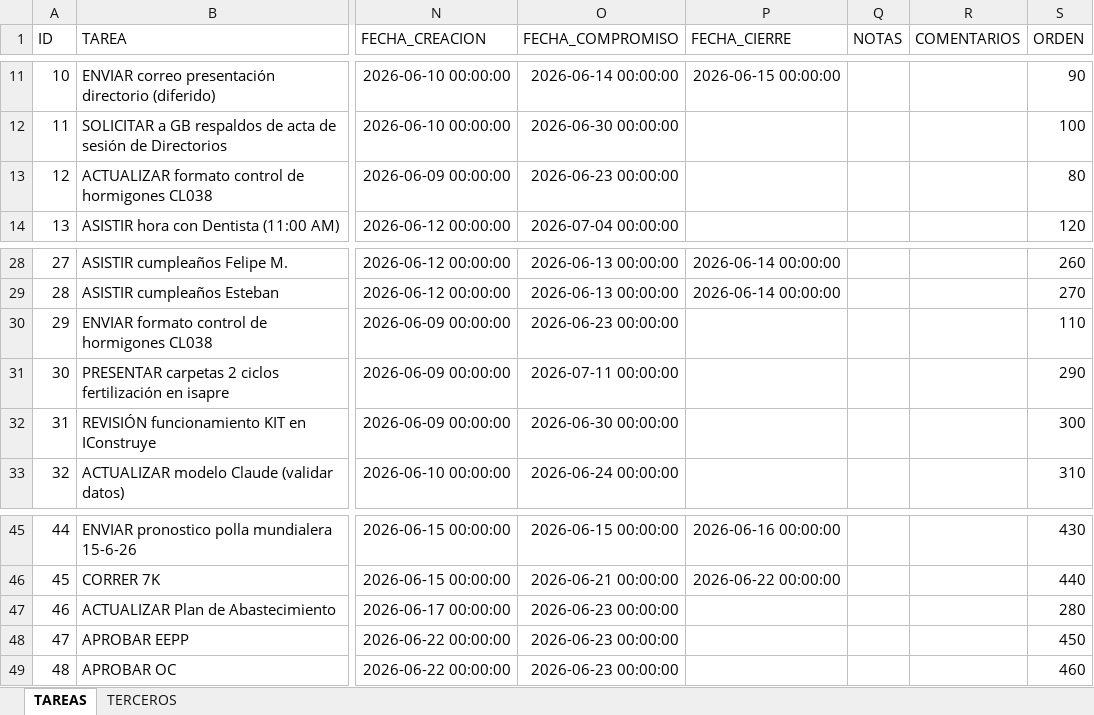
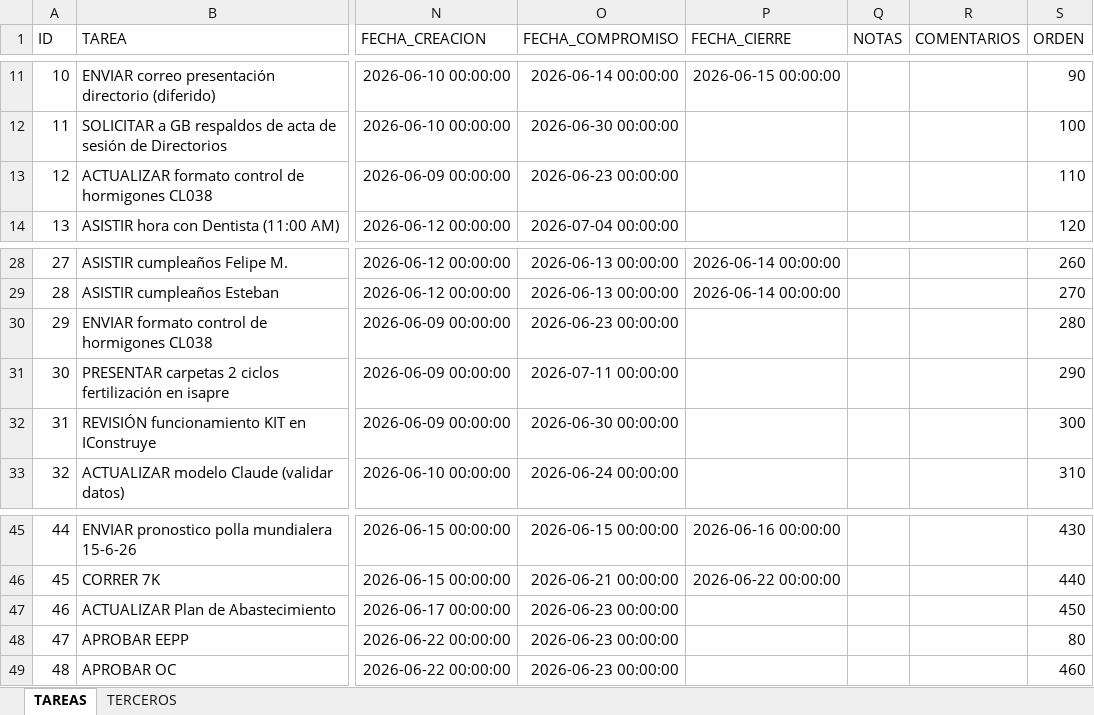
Before and after one commit to Jochoa27/jochoa-tareas, an Excel workbook: TAREAS_JOCHOA.xlsx, sheet TAREAS, drawn as a sheet; only a part is shown, gaps mark what is left out; values as stored, in another font and other column widths than the file's, no borders; the diff names each change by its address in the sheet, - before the commit and + after, or states it on an @@ line.

Commit message:
update: tareas actualizadas desde app (23/06 14:56)

```diff
--- a/TAREAS_JOCHOA.xlsx (sheet TAREAS)
+++ b/TAREAS_JOCHOA.xlsx (sheet TAREAS)
-S13 (ORDEN): 80
+S13 (ORDEN): 110
-S30 (ORDEN): 110
+S30 (ORDEN): 280
-S47 (ORDEN): 280
+S47 (ORDEN): 450
-S48 (ORDEN): 450
+S48 (ORDEN): 80
```
